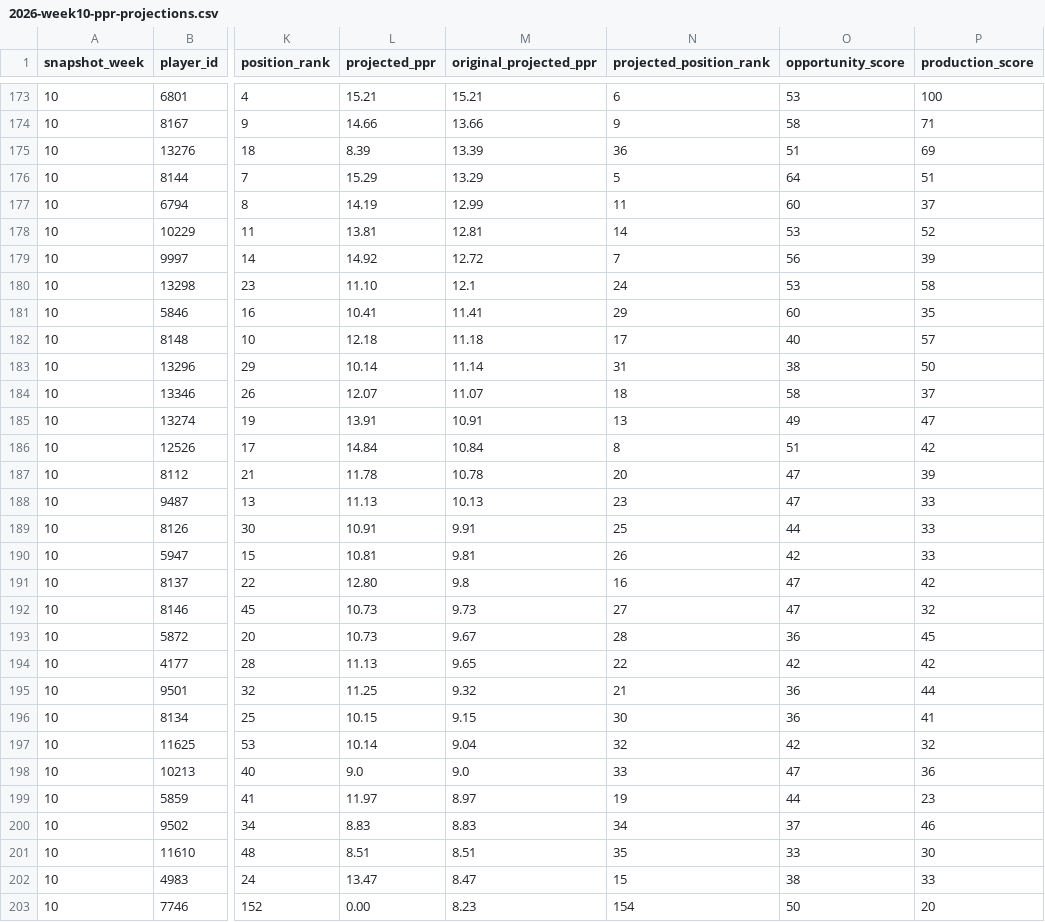
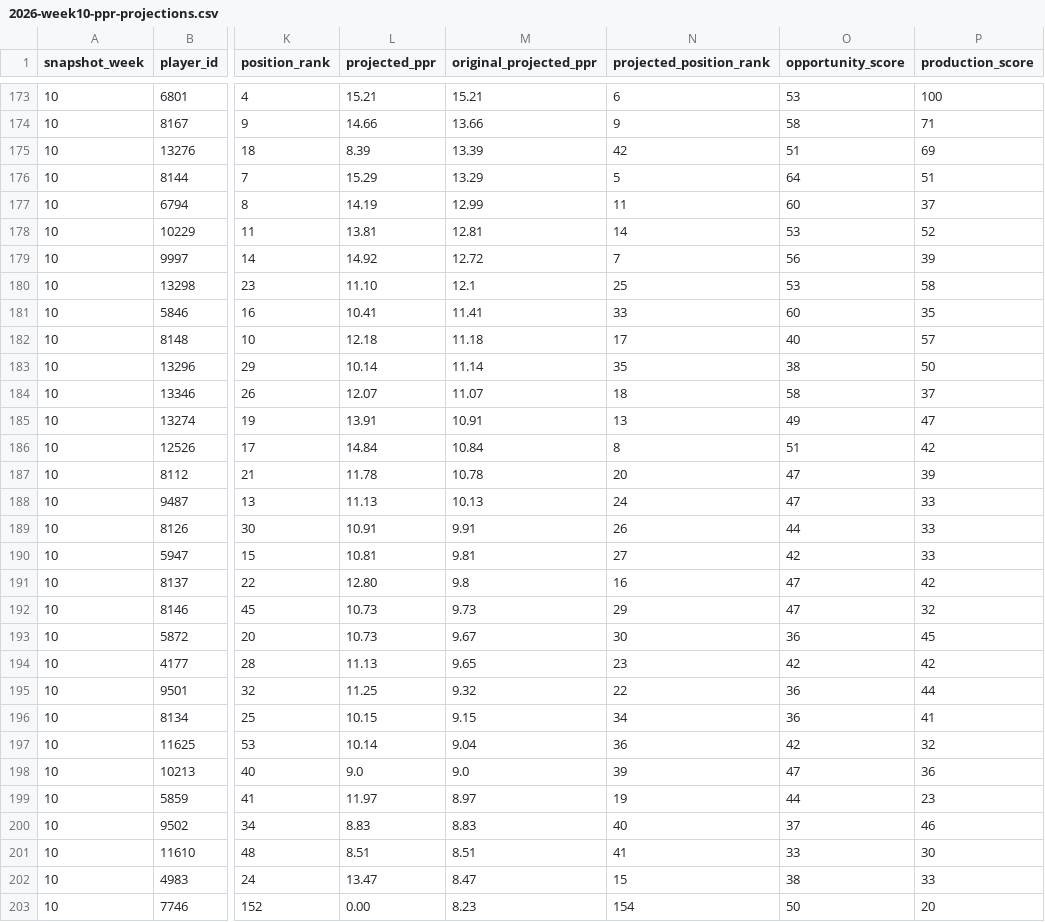
Before and after one commit to egarza2424/Data-Daddy, a CSV file: projection-model/2026-week10-ppr-projections.csv, drawn as a sheet; only a part is shown, gaps mark what is left out; the diff covers the shown part only; the diff names each change by its address in the sheet, - before the commit and + after, or states it on an @@ line.

```diff
--- a/projection-model/2026-week10-ppr-projections.csv
+++ b/projection-model/2026-week10-ppr-projections.csv
-N175 (projected_position_rank): 36
+N175 (projected_position_rank): 42
-N180 (projected_position_rank): 24
+N180 (projected_position_rank): 25
-N181 (projected_position_rank): 29
+N181 (projected_position_rank): 33
-N183 (projected_position_rank): 31
+N183 (projected_position_rank): 35
-N188 (projected_position_rank): 23
+N188 (projected_position_rank): 24
-N189 (projected_position_rank): 25
+N189 (projected_position_rank): 26
-N190 (projected_position_rank): 26
+N190 (projected_position_rank): 27
-N192 (projected_position_rank): 27
+N192 (projected_position_rank): 29
-N193 (projected_position_rank): 28
+N193 (projected_position_rank): 30
-N194 (projected_position_rank): 22
+N194 (projected_position_rank): 23
-N195 (projected_position_rank): 21
+N195 (projected_position_rank): 22
-N196 (projected_position_rank): 30
+N196 (projected_position_rank): 34
-N197 (projected_position_rank): 32
+N197 (projected_position_rank): 36
-N198 (projected_position_rank): 33
+N198 (projected_position_rank): 39
-N200 (projected_position_rank): 34
+N200 (projected_position_rank): 40
-N201 (projected_position_rank): 35
+N201 (projected_position_rank): 41
```
Also changed, not shown: 58 edited cells elsewhere in this file.
